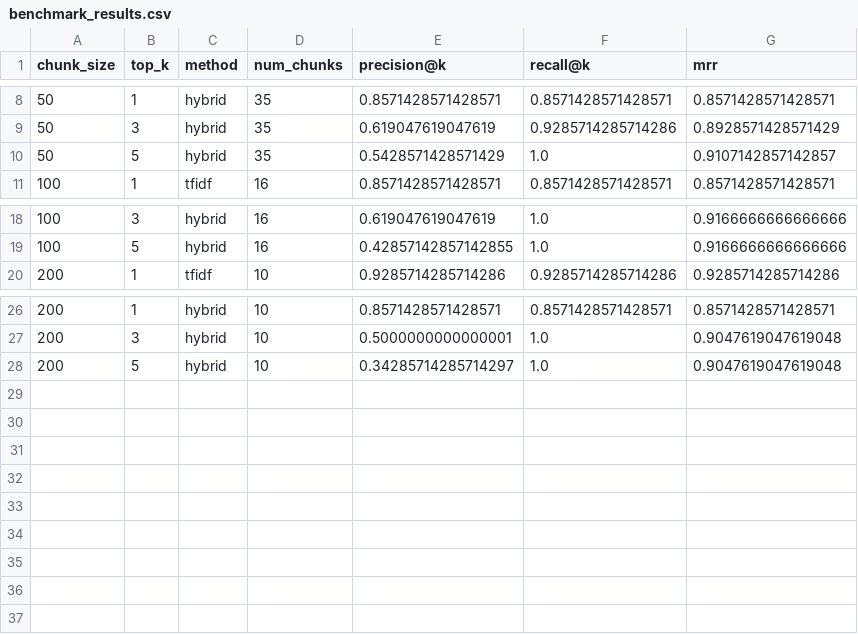
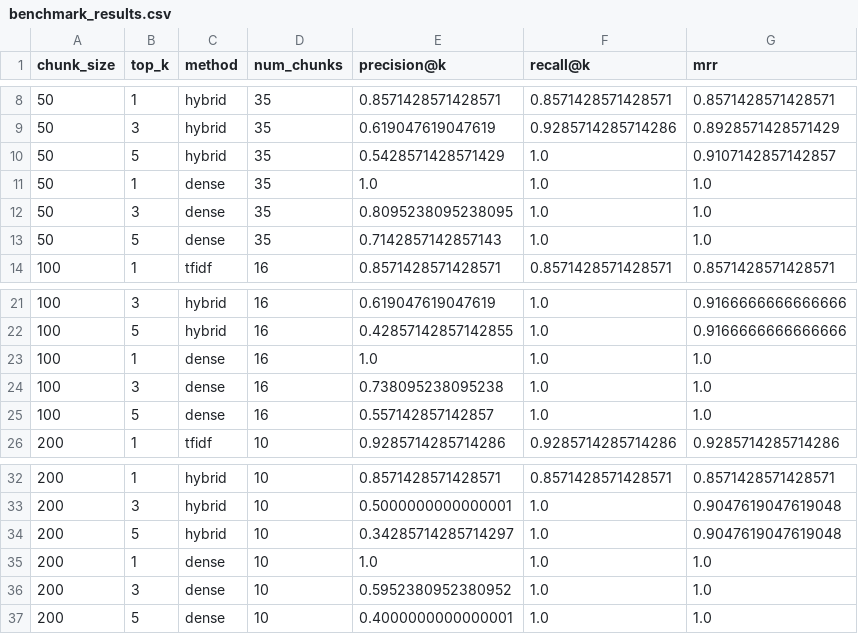
Before and after one commit to lordtop122/rag-benchmark, a CSV file: results/benchmark_results.csv, drawn as a sheet; only a part is shown, gaps mark what is left out.

Commit message:
Add dense retrieval, update README with findings

```diff
--- a/results/benchmark_results.csv
+++ b/results/benchmark_results.csv
@@ -10,2 +10,5 @@ chunk_size,top_k,method,num_chunks,precision@k,recall@k,mrr
 50,5,hybrid,35,0.5428571428571429,1.0,0.9107142857142857
+50,1,dense,35,1.0,1.0,1.0
+50,3,dense,35,0.8095238095238095,1.0,1.0
+50,5,dense,35,0.7142857142857143,1.0,1.0
 100,1,tfidf,16,0.8571428571428571,0.8571428571428571,0.8571428571428571
@@ -19,2 +22,5 @@ chunk_size,top_k,method,num_chunks,precision@k,recall@k,mrr
 100,5,hybrid,16,0.42857142857142855,1.0,0.9166666666666666
+100,1,dense,16,1.0,1.0,1.0
+100,3,dense,16,0.738095238095238,1.0,1.0
+100,5,dense,16,0.557142857142857,1.0,1.0
 200,1,tfidf,10,0.9285714285714286,0.9285714285714286,0.9285714285714286
@@ -28 +34,4 @@ chunk_size,top_k,method,num_chunks,precision@k,recall@k,mrr
 200,5,hybrid,10,0.34285714285714297,1.0,0.9047619047619048
+200,1,dense,10,1.0,1.0,1.0
+200,3,dense,10,0.5952380952380952,1.0,1.0
+200,5,dense,10,0.4000000000000001,1.0,1.0
```
